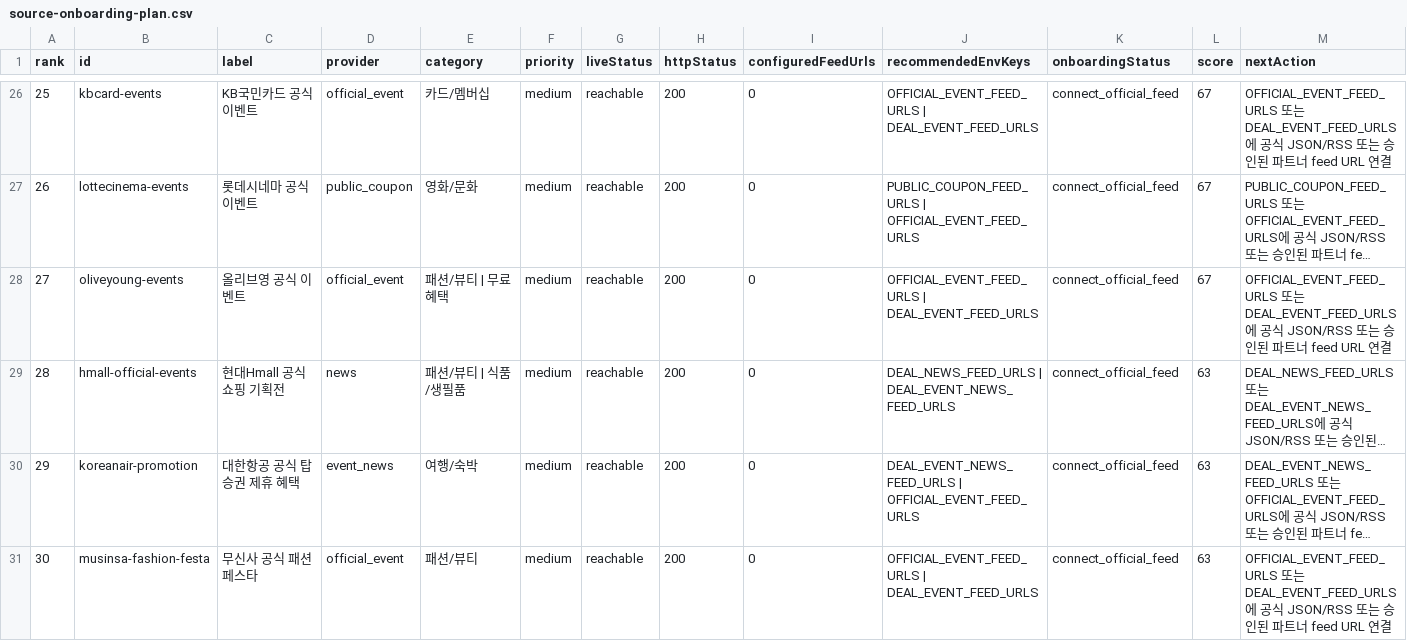
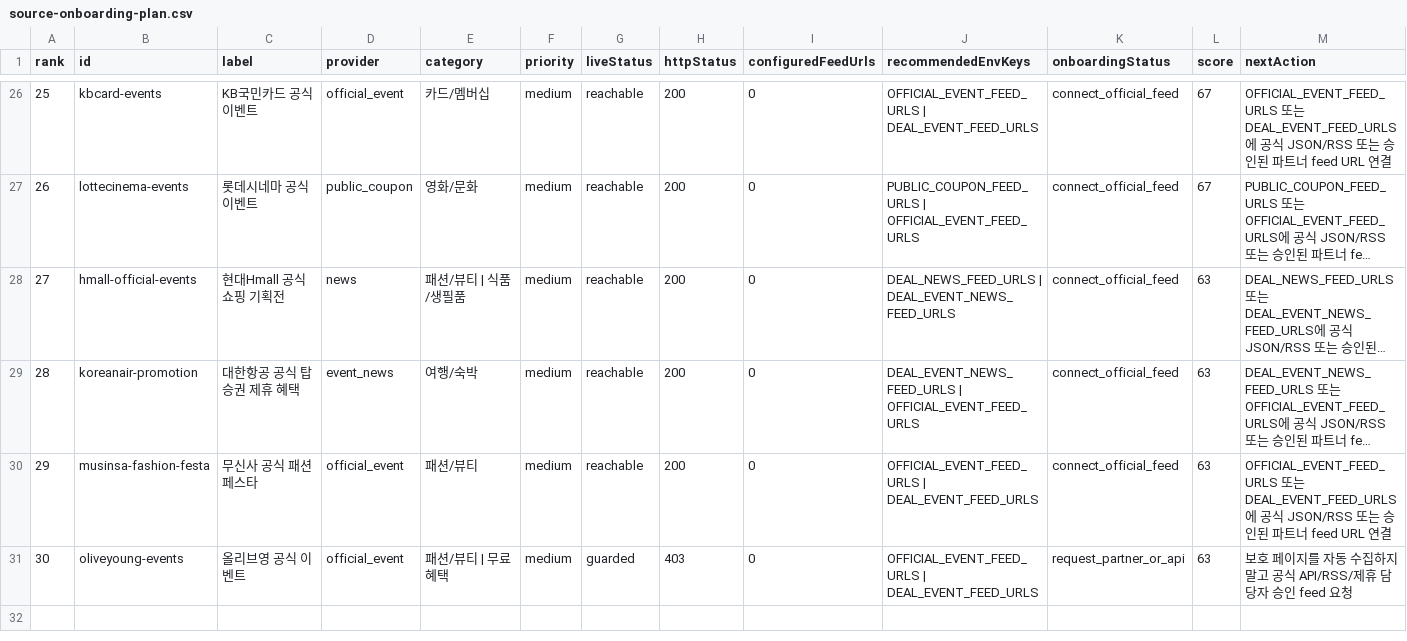
Before and after one commit to titeks2-a11y/halindosa, a CSV file: reports/source-onboarding-plan.csv, drawn as a sheet; only a part is shown, gaps mark what is left out; long unchanged cells end in …; removed rows and columns are numbered as before the commit, all else as after; rows hold the shown columns only; the diff names each change by its address in the sheet, - before the commit and + after, or states it on an @@ line.

```diff
--- a/reports/source-onboarding-plan.csv
+++ b/reports/source-onboarding-plan.csv
-row 28: 27 | oliveyoung-events | 올리브영 공식 이벤트 | official_event | 패션/뷰티 | 무료혜택 | medium | reachable | 200 | 0 | OFFICIAL_EVENT_FEED_URLS | DEAL_EVENT_FEED_URLS | connect_official_feed | 67 | OFFICIAL_EVENT_FEED_URLS 또는 DEAL_EVENT_FEED_URLS에 공식 JSON/RSS 또는 승인된 파트너 feed URL 연결
@@ column A (rank) renumbered between rows 28 and 30 @@
+row 31: 30 | oliveyoung-events | 올리브영 공식 이벤트 | official_event | 패션/뷰티 | 무료혜택 | medium | guarded | 403 | 0 | OFFICIAL_EVENT_FEED_URLS | DEAL_EVENT_FEED_URLS | request_partner_or_api | 63 | 보호 페이지를 자동 수집하지 말고 공식 API/RSS/제휴 담당자 승인 feed 요청
```
Also changed, not shown: reports/official-source-live-check.csv, 39 other files.
